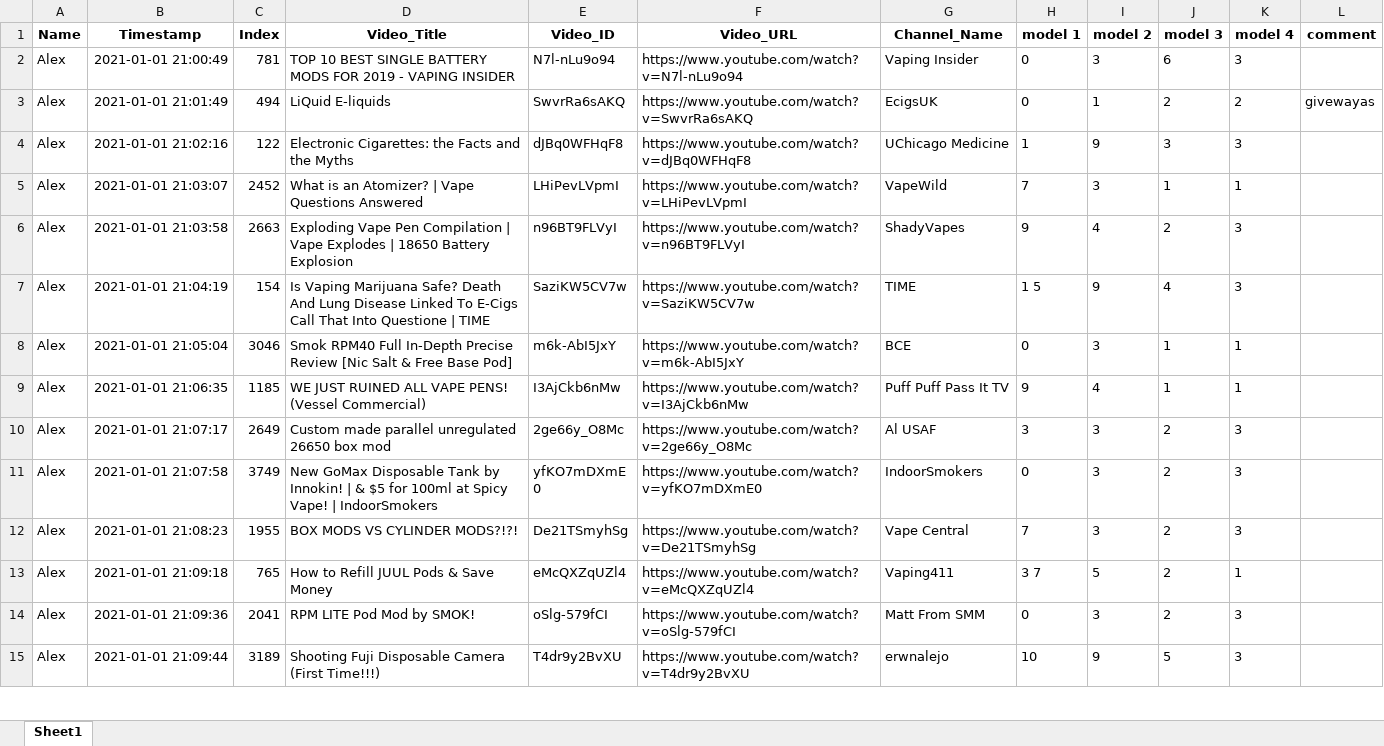
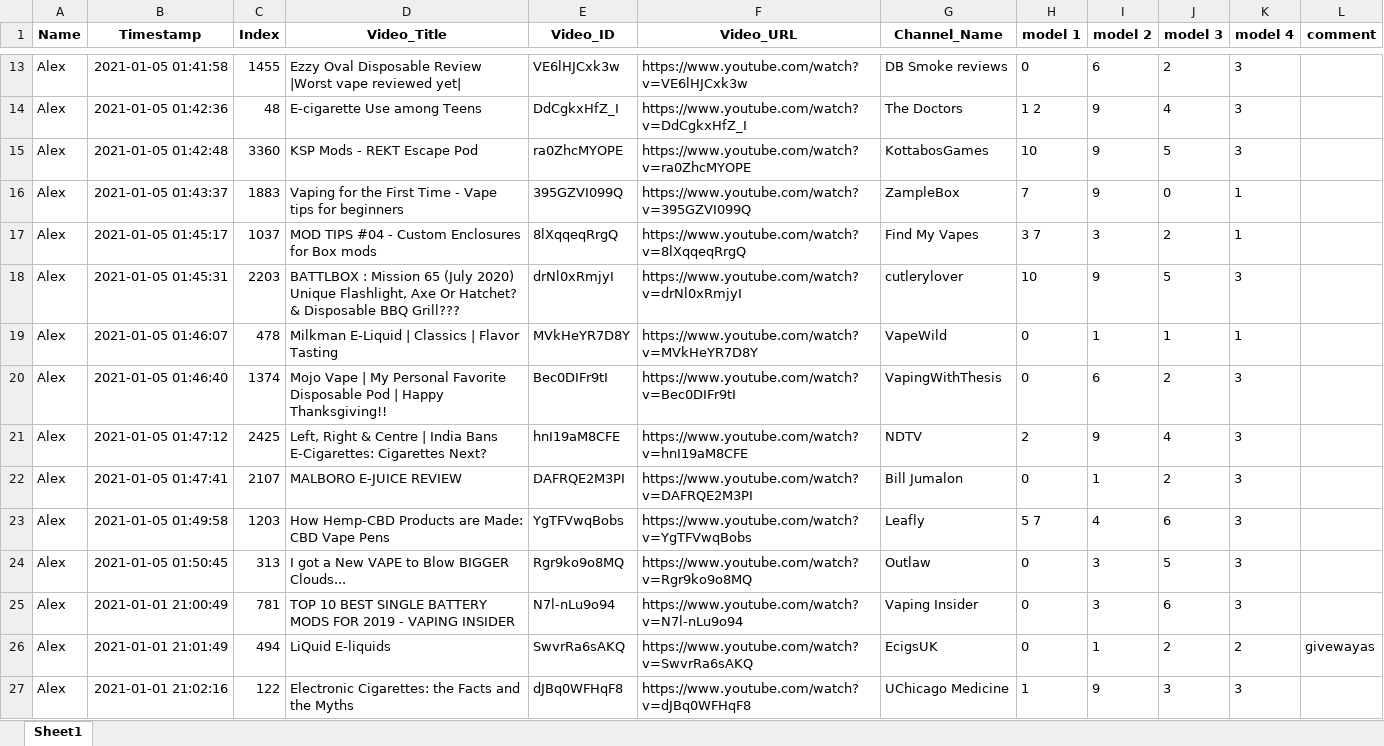
Before and after one commit to dgauraang/vape-classification, an Excel workbook: classification-record/session-all-models-combined.xlsx, sheet Sheet1, drawn as a sheet; only a part is shown, gaps mark what is left out; the shorter side is filled out with more unchanged rows; values as stored, in another font and other column widths than the file's, no borders; the diff covers the shown part only; the diff names each change by its address in the sheet, - before the commit and + after, or states it on an @@ line.

```diff
--- a/classification-record/session-all-models-combined.xlsx (sheet Sheet1)
+++ b/classification-record/session-all-models-combined.xlsx (sheet Sheet1)
+row 13: Alex | 2021-01-05 01:41:58 | 1455 | Ezzy Oval Disposable Review |Worst vape reviewed yet| | VE6lHJCxk3w | https://www.youtube.com/watch?v=VE6lHJCxk3w | DB Smoke reviews | 0 | 6 | 2 | 3
+row 14: Alex | 2021-01-05 01:42:36 | 48 | E-cigarette Use among Teens | DdCgkxHfZ_I | https://www.youtube.com/watch?v=DdCgkxHfZ_I | The Doctors | 1 2 | 9 | 4 | 3
+row 15: Alex | 2021-01-05 01:42:48 | 3360 | KSP Mods - REKT Escape Pod | ra0ZhcMYOPE | https://www.youtube.com/watch?v=ra0ZhcMYOPE | KottabosGames | 10 | 9 | 5 | 3
+row 16: Alex | 2021-01-05 01:43:37 | 1883 | Vaping for the First Time - Vape tips for beginners | 395GZVI099Q | https://www.youtube.com/watch?v=395GZVI099Q | ZampleBox | 7 | 9 | 0 | 1
+row 17: Alex | 2021-01-05 01:45:17 | 1037 | MOD TIPS #04 - Custom Enclosures for Box mods | 8lXqqeqRrgQ | https://www.youtube.com/watch?v=8lXqqeqRrgQ | Find My Vapes | 3 7 | 3 | 2 | 1
+row 18: Alex | 2021-01-05 01:45:31 | 2203 | BATTLBOX : Mission 65 (July 2020) Unique Flashlight, Axe Or Hatchet? & Disposable BBQ Grill??? | drNl0xRmjyI | https://www.youtube.com/watch?v=drNl0xRmjyI | cutlerylover | 10 | 9 | 5 | 3
+row 19: Alex | 2021-01-05 01:46:07 | 478 | Milkman E-Liquid | Classics | Flavor Tasting | MVkHeYR7D8Y | https://www.youtube.com/watch?v=MVkHeYR7D8Y | VapeWild | 0 | 1 | 1 | 1
+row 20: Alex | 2021-01-05 01:46:40 | 1374 | Mojo Vape | My Personal Favorite Disposable Pod | Happy Thanksgiving!! | Bec0DIFr9tI | https://www.youtube.com/watch?v=Bec0DIFr9tI | VapingWithThesis | 0 | 6 | 2 | 3
+row 21: Alex | 2021-01-05 01:47:12 | 2425 | Left, Right & Centre | India Bans E-Cigarettes: Cigarettes Next? | hnI19aM8CFE | https://www.youtube.com/watch?v=hnI19aM8CFE | NDTV | 2 | 9 | 4 | 3
+row 22: Alex | 2021-01-05 01:47:41 | 2107 | MALBORO E-JUICE REVIEW | DAFRQE2M3PI | https://www.youtube.com/watch?v=DAFRQE2M3PI | Bill Jumalon | 0 | 1 | 2 | 3
+row 23: Alex | 2021-01-05 01:49:58 | 1203 | How Hemp-CBD Products are Made: CBD Vape Pens | YgTFVwqBobs | https://www.youtube.com/watch?v=YgTFVwqBobs | Leafly | 5 7 | 4 | 6 | 3
+row 24: Alex | 2021-01-05 01:50:45 | 313 | I got a New VAPE to Blow BIGGER Clouds... | Rgr9ko9o8MQ | https://www.youtube.com/watch?v=Rgr9ko9o8MQ | Outlaw | 0 | 3 | 5 | 3
```
Also changed, not shown: 11 added rows elsewhere in this sheet, classification-record/session-all-models.xlsx, 8 other files.
